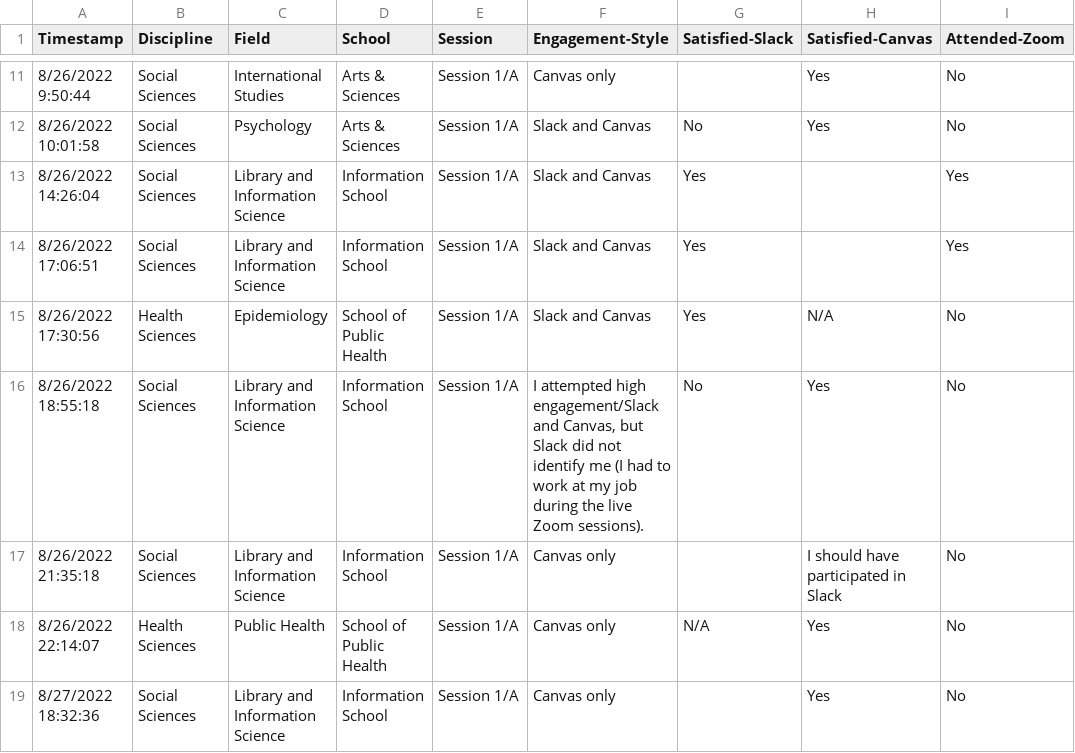
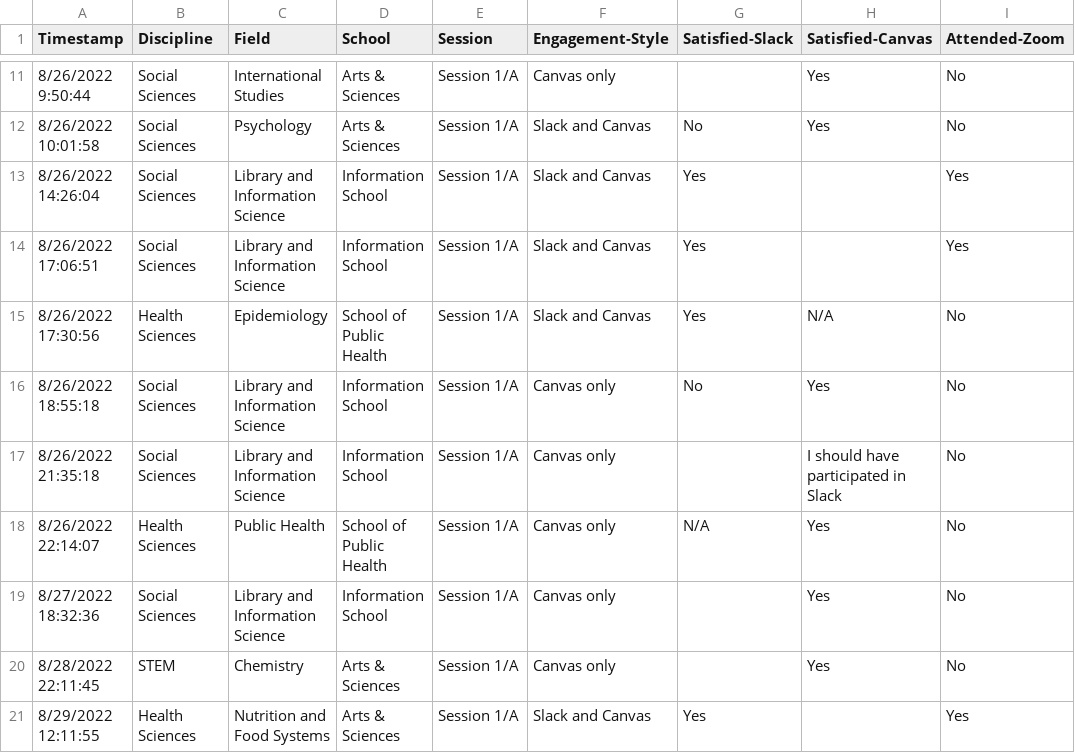
Before and after one commit to JoeLollo21/GSRI-SurveyReview, a CSV file: data/GSRI-2022-Refined.csv, drawn as a sheet; only a part is shown, gaps mark what is left out; the shorter side is filled out with more unchanged rows; the diff names each change by its address in the sheet, - before the commit and + after, or states it on an @@ line.

Commit message:
Update GSRI-2022-Refined.csv

```diff
--- a/data/GSRI-2022-Refined.csv
+++ b/data/GSRI-2022-Refined.csv
-F16 (Engagement-Style): I attempted high engagement/Slack and Canvas, but Slack did not identify me (I had to work at my job during the live Zoom sessions).
+F16 (Engagement-Style): Canvas only
```
